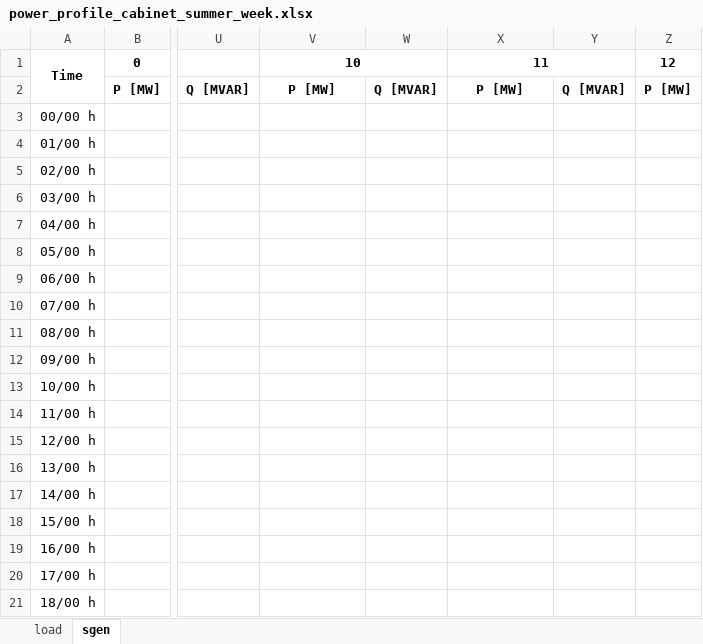
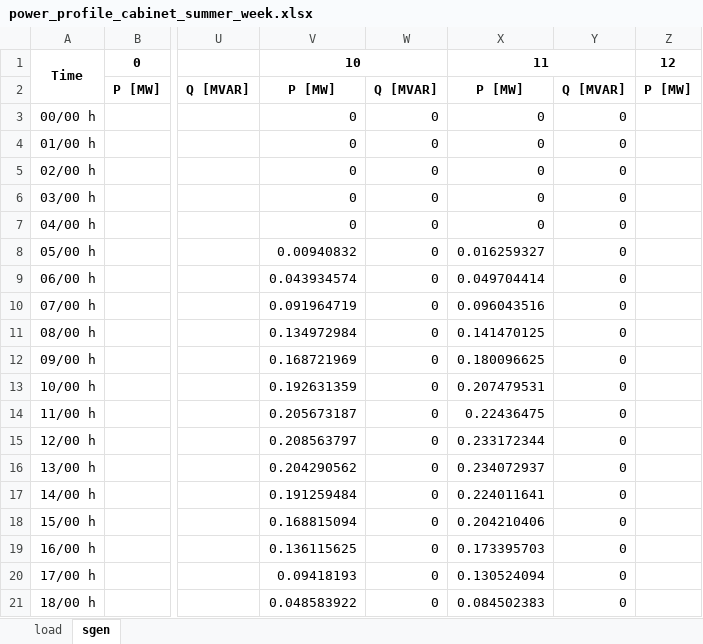
Before and after one commit to maxime-magnenat/rhtlab, an Excel workbook: grodent-magnenat-mini-projet-trey/input-data/load_curve/power_profile_cabinet_summer_week.xlsx, sheet sgen, drawn as a sheet; only a part is shown, gaps mark what is left out; values as stored, in another font and other column widths than the file's, no borders; the diff covers the shown part only; the diff names each change by its address in the sheet, - before the commit and + after, or states it on an @@ line.

Commit message:
Add PV load curve

```diff
--- a/grodent-magnenat-mini-projet-trey/input-data/load_curve/power_profile_cabinet_summer_week.xlsx (sheet sgen)
+++ b/grodent-magnenat-mini-projet-trey/input-data/load_curve/power_profile_cabinet_summer_week.xlsx (sheet sgen)
-V3:V7: (empty)
+V3:V7: 0
-W3:W21: (empty)
+W3:W21: 0
-X3:X7: (empty)
+X3:X7: 0
-Y3:Y21: (empty)
+Y3:Y21: 0
-V8: (empty)
+V8: 0.00940832
-X8: (empty)
+X8: 0.016259327
-V9: (empty)
+V9: 0.043934574
-X9: (empty)
+X9: 0.049704414
-V10: (empty)
+V10: 0.091964719
-X10: (empty)
+X10: 0.096043516
-V11: (empty)
+V11: 0.134972984
-X11: (empty)
+X11: 0.141470125
-V12: (empty)
+V12: 0.168721969
-X12: (empty)
+X12: 0.180096625
-V13: (empty)
+V13: 0.192631359
-X13: (empty)
+X13: 0.207479531
-V14: (empty)
+V14: 0.205673187
-X14: (empty)
+X14: 0.22436475
-V15: (empty)
+V15: 0.208563797
-X15: (empty)
+X15: 0.233172344
-V16: (empty)
+V16: 0.204290562
-X16: (empty)
+X16: 0.234072937
-V17: (empty)
+V17: 0.191259484
-X17: (empty)
+X17: 0.224011641
-V18: (empty)
+V18: 0.168815094
-X18: (empty)
+X18: 0.204210406
-V19: (empty)
+V19: 0.136115625
-X19: (empty)
+X19: 0.173395703
-V20: (empty)
+V20: 0.09418193
-X20: (empty)
+X20: 0.130524094
-V21: (empty)
+V21: 0.048583922
-X21: (empty)
+X21: 0.084502383
```
Also changed, not shown: 20 edited cells elsewhere in this sheet, grodent-magnenat-mini-projet-trey/input-data/load_curve/power_profile_cabinet_winter_week.xlsx, 7 other files.
